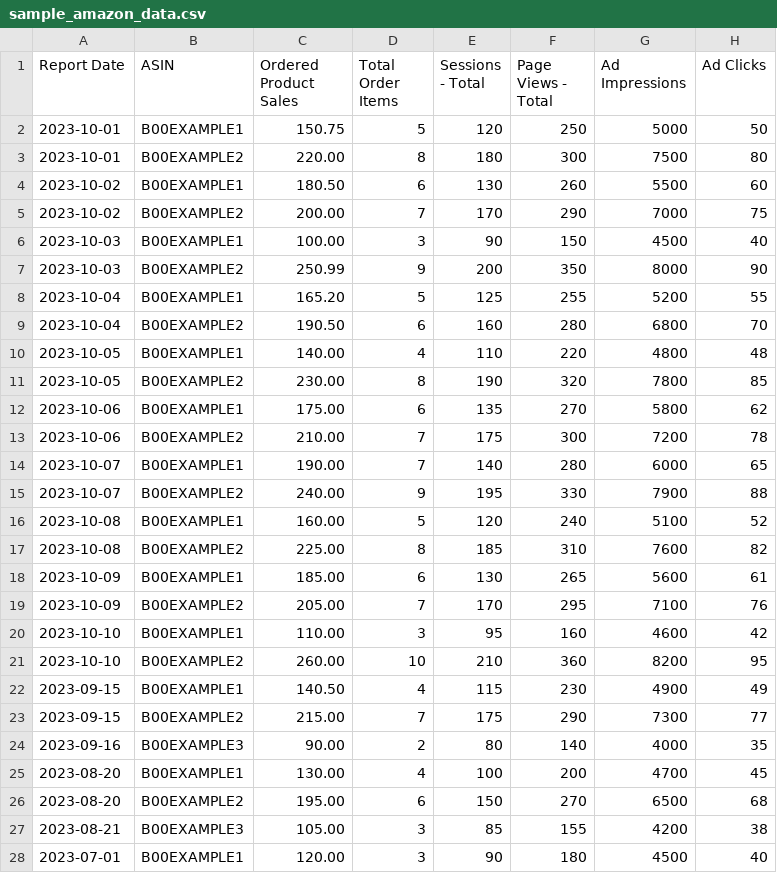
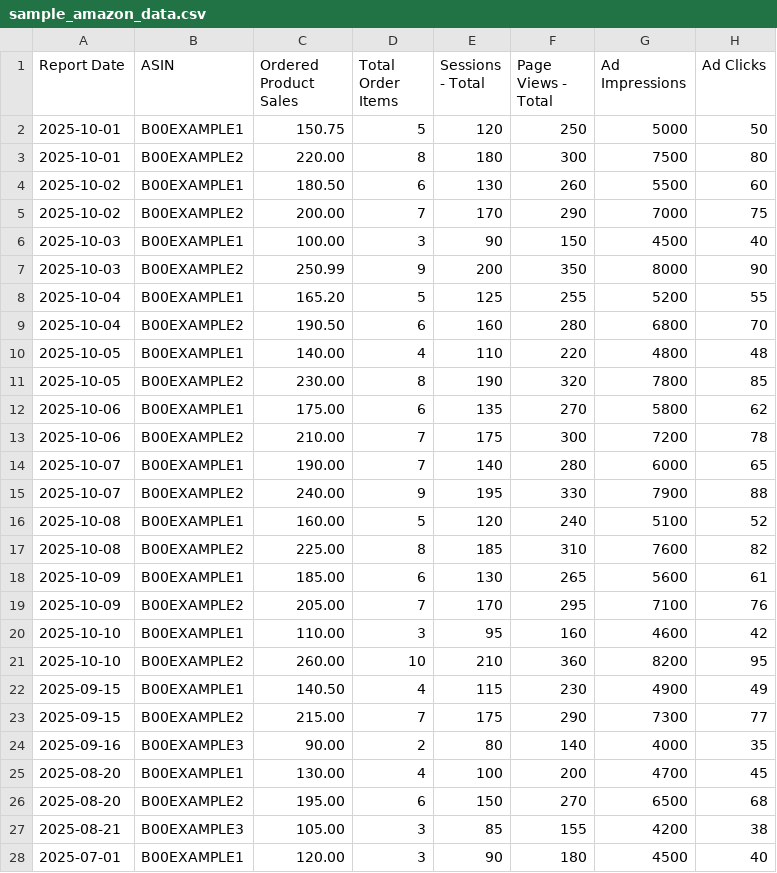
Before and after one commit to johnwesleyquintero/scalesmart, a CSV file: public/samples/sample_amazon_data.csv, drawn as a sheet; only a part is shown; the diff covers the shown part only; the diff names each change by its address in the sheet, - before the commit and + after, or states it on an @@ line.

Commit message:
docs: Update task documentation and sample data

```diff
--- a/public/samples/sample_amazon_data.csv
+++ b/public/samples/sample_amazon_data.csv
-A2:A3 (Report Date): 2023-10-01
+A2:A3 (Report Date): 2025-10-01
-A4:A5 (Report Date): 2023-10-02
+A4:A5 (Report Date): 2025-10-02
-A6:A7 (Report Date): 2023-10-03
+A6:A7 (Report Date): 2025-10-03
-A8:A9 (Report Date): 2023-10-04
+A8:A9 (Report Date): 2025-10-04
-A10:A11 (Report Date): 2023-10-05
+A10:A11 (Report Date): 2025-10-05
-A12:A13 (Report Date): 2023-10-06
+A12:A13 (Report Date): 2025-10-06
-A14:A15 (Report Date): 2023-10-07
+A14:A15 (Report Date): 2025-10-07
-A16:A17 (Report Date): 2023-10-08
+A16:A17 (Report Date): 2025-10-08
-A18:A19 (Report Date): 2023-10-09
+A18:A19 (Report Date): 2025-10-09
-A20:A21 (Report Date): 2023-10-10
+A20:A21 (Report Date): 2025-10-10
-A22:A23 (Report Date): 2023-09-15
+A22:A23 (Report Date): 2025-09-15
-A24 (Report Date): 2023-09-16
+A24 (Report Date): 2025-09-16
-A25:A26 (Report Date): 2023-08-20
+A25:A26 (Report Date): 2025-08-20
-A27 (Report Date): 2023-08-21
+A27 (Report Date): 2025-08-21
-A28 (Report Date): 2023-07-01
+A28 (Report Date): 2025-07-01
```
Also changed, not shown: 73 edited cells elsewhere in this file, 1 other file.
